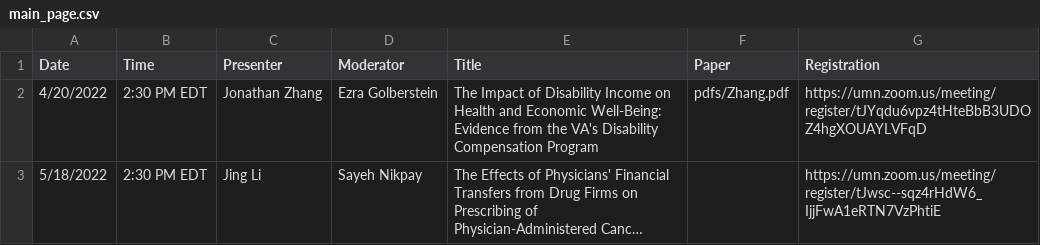
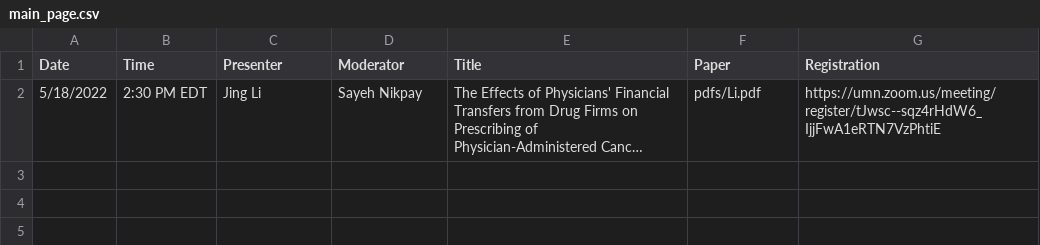
Before and after one commit to ernbilen/EHEC-website, a CSV file: _data/main_page.csv, drawn as a sheet; long unchanged cells end in …; removed rows and columns are numbered as before the commit, all else as after; the diff names each change by its address in the sheet, - before the commit and + after, or states it on an @@ line.

```diff
--- a/_data/main_page.csv
+++ b/_data/main_page.csv
-row 2: 4/20/2022 | 2:30 PM EDT | Jonathan Zhang | Ezra Golberstein | The Impact of Disability Income on Health and Economic Well-Being: Evidence from the VA's Disability Compensation Program | pdfs/Zhang.pdf | https://umn.zoom.us/meeting/register/tJYqdu6vpz4tHteBbB3UDOZ4hgXOUAYLVFqD
-F2 (Paper): (empty)
+F2 (Paper): pdfs/Li.pdf
```
Also changed, not shown: _data/past_seminars.csv, _data/schedule.csv, 1 other file.
